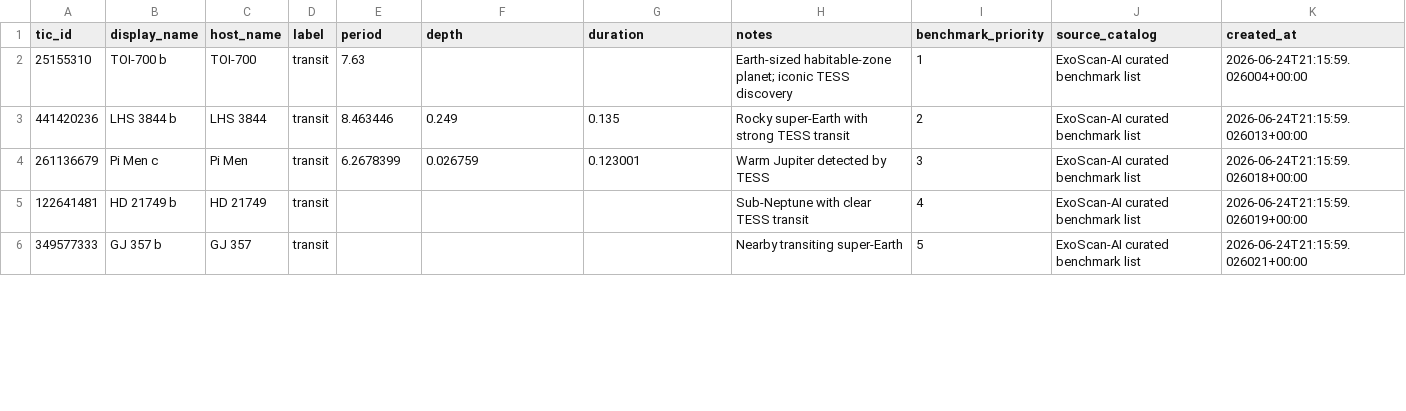
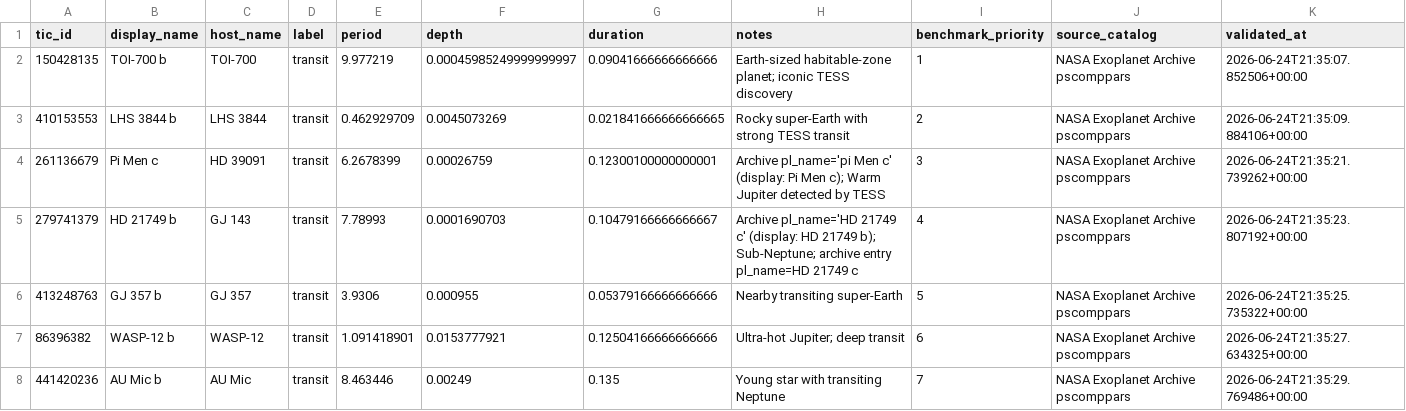
Before and after one commit to prarabdh14/ExoScan-AI, a CSV file: data/labels/benchmark_targets.csv, drawn as a sheet; only a part is shown; the diff covers the shown part only.

Commit message:
benchmark validation for BLS detection

```diff
--- a/data/labels/benchmark_targets.csv
+++ b/data/labels/benchmark_targets.csv
@@ -1,6 +1,8 @@
-tic_id,display_name,host_name,label,period,depth,duration,notes,benchmark_priority,source_catalog,created_at
-25155310,TOI-700 b,TOI-700,transit,7.63,,,Earth-sized habitable-zone planet; iconic TESS discovery,1,ExoScan-AI curated benchmark list,2026-06-24T21:15:59.026004+00:00
-441420236,LHS 3844 b,LHS 3844,transit,8.463446,0.249,0.135,Rocky super-Earth with strong TESS transit,2,ExoScan-AI curated benchmark list,2026-06-24T21:15:59.026013+00:00
-261136679,Pi Men c,Pi Men,transit,6.2678399,0.026759,0.123001,Warm Jupiter detected by TESS,3,ExoScan-AI curated benchmark list,2026-06-24T21:15:59.026018+00:00
-122641481,HD 21749 b,HD 21749,transit,,,,Sub-Neptune with clear TESS transit,4,ExoScan-AI curated benchmark list,2026-06-24T21:15:59.026019+00:00
-349577333,GJ 357 b,GJ 357,transit,,,,Nearby transiting super-Earth,5,ExoScan-AI curated benchmark list,2026-06-24T21:15:59.026021+00:00
+tic_id,display_name,host_name,label,period,depth,duration,notes,benchmark_priority,source_catalog,validated_at
+150428135,TOI-700 b,TOI-700,transit,9.977219,0.00045985249999999997,0.09041666666666666,Earth-sized habitable-zone planet; iconic TESS discovery,1,NASA Exoplanet Archive pscomppars,2026-06-24T21:35:07.852506+00:00
+410153553,LHS 3844 b,LHS 3844,transit,0.462929709,0.0045073269,0.021841666666666665,Rocky super-Earth with strong TESS transit,2,NASA Exoplanet Archive pscomppars,2026-06-24T21:35:09.884106+00:00
+261136679,Pi Men c,HD 39091,transit,6.2678399,0.00026759,0.12300100000000001,Archive pl_name='pi Men c' (display: Pi Men c); Warm Jupiter detected by TESS,3,NASA Exoplanet Archive pscomppars,2026-06-24T21:35:21.739262+00:00
+279741379,HD 21749 b,GJ 143,transit,7.78993,0.0001690703,0.10479166666666667,Archive pl_name='HD 21749 c' (display: HD 21749 b); Sub-Neptune; archive entry pl_name=HD 21749 c,4,NASA Exoplanet Archive pscomppars,2026-06-24T21:35:23.807192+00:00
+413248763,GJ 357 b,GJ 357,transit,3.9306,0.000955,0.05379166666666666,Nearby transiting super-Earth,5,NASA Exoplanet Archive pscomppars,2026-06-24T21:35:25.735322+00:00
+86396382,WASP-12 b,WASP-12,transit,1.091418901,0.0153777921,0.12504166666666666,Ultra-hot Jupiter; deep transit,6,NASA Exoplanet Archive pscomppars,2026-06-24T21:35:27.634325+00:00
+441420236,AU Mic b,AU Mic,transit,8.463446,0.00249,0.135,Young star with transiting Neptune,7,NASA Exoplanet Archive pscomppars,2026-06-24T21:35:29.769486+00:00
```
Also changed, not shown: 1 added row, 3 removed rows and 24 edited cells elsewhere in this file, data/labels/demo_catalog.csv, 7 other files.
